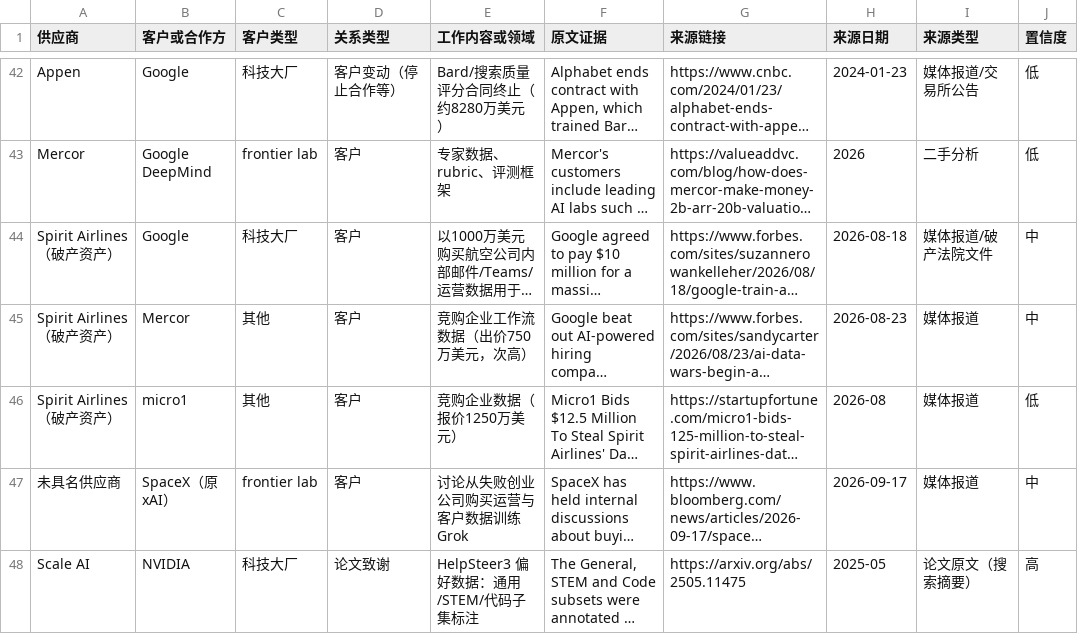
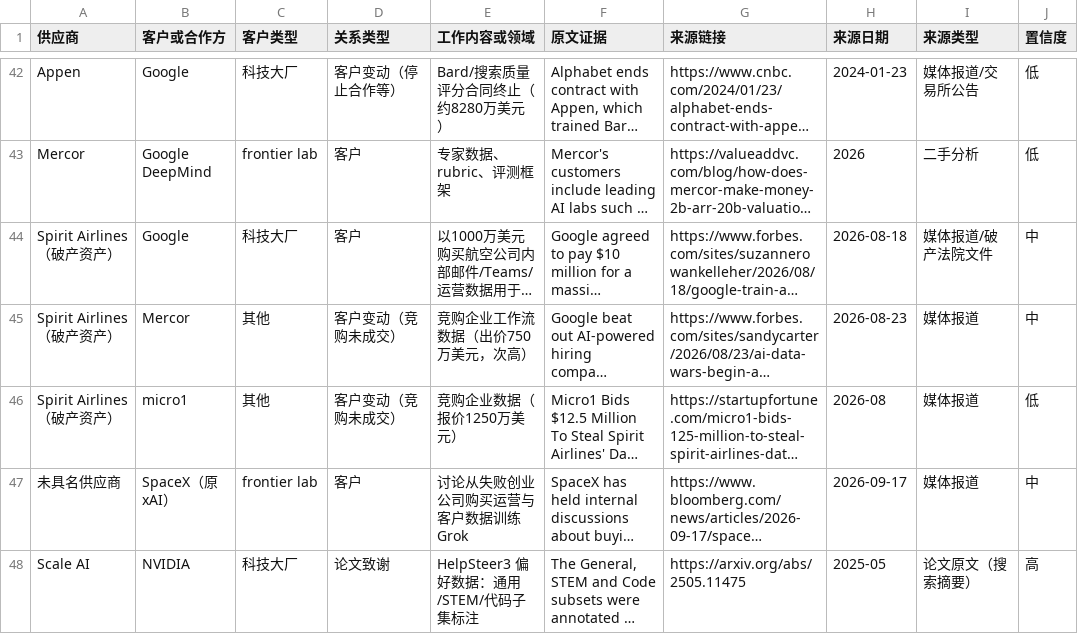
Before and after one commit to wangchen0802/outreaching, a CSV file: intel/buyer-side-claims.csv, drawn as a sheet; only a part is shown, gaps mark what is left out; long unchanged cells end in …; the diff names each change by its address in the sheet, - before the commit and + after, or states it on an @@ line.

```diff
--- a/intel/buyer-side-claims.csv
+++ b/intel/buyer-side-claims.csv
-D45:D46 (关系类型): 客户
+D45:D46 (关系类型): 客户变动（竞购未成交）
```
Also changed, not shown: 4 other files.
